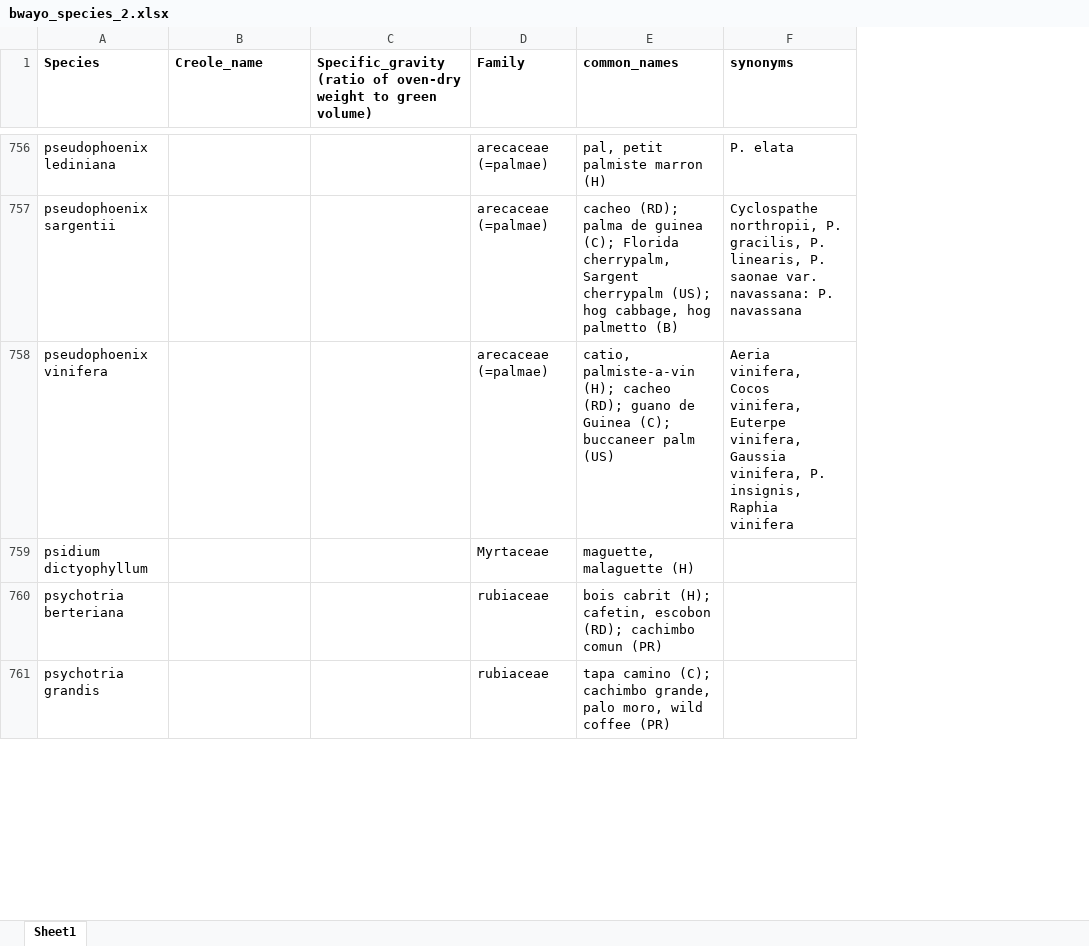
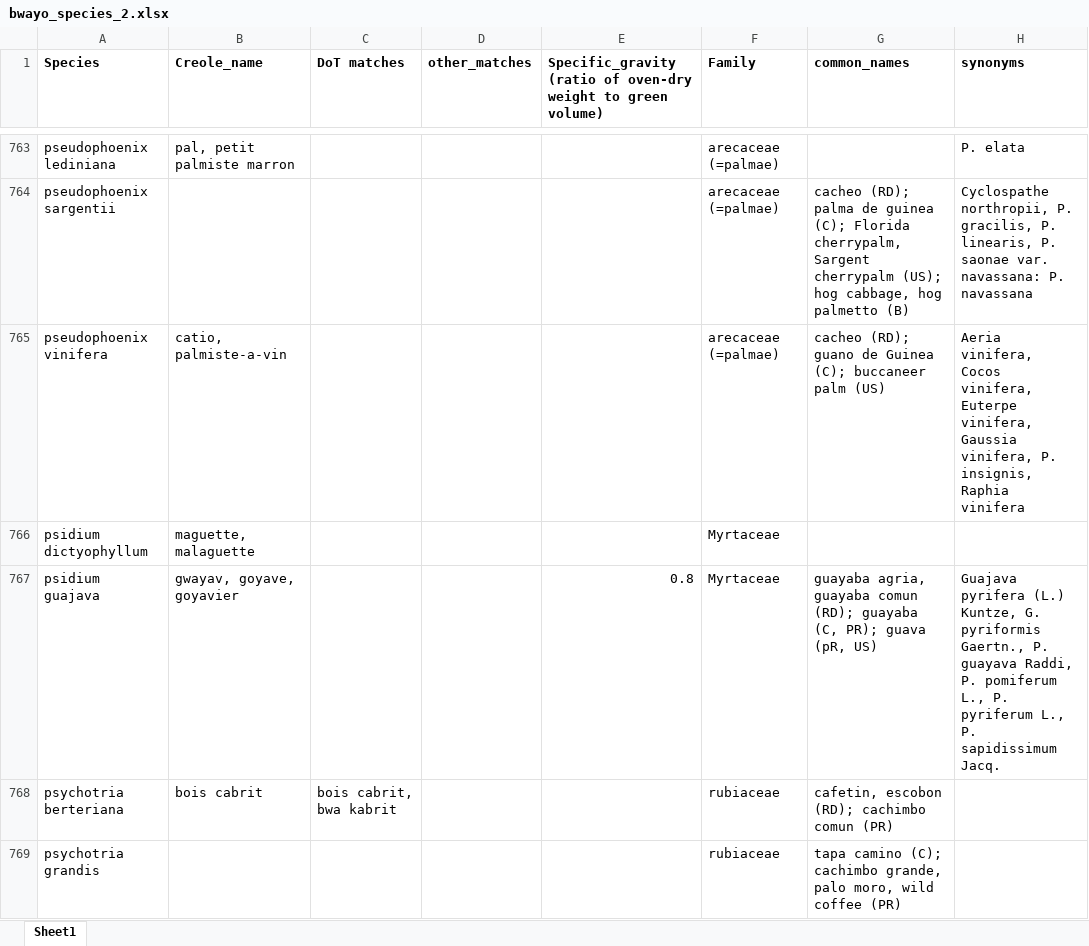
Before and after one commit to emilysturdivant/biomass-espanola, an Excel workbook: data/bwayo_species_2.xlsx, sheet Sheet1, drawn as a sheet; only a part is shown, gaps mark what is left out; values as stored, in another font and other column widths than the file's, no borders; charts and pictures not drawn; addresses are those after the commit; the diff covers the shown part only; the diff names each change by its address in the sheet, - before the commit and + after, or states it on an @@ line.

Commit message:
Add original and QC'd field data. Create bwayo_species_2, copied from bwayo_species and add name values from Dictionary of Trees.

```diff
--- a/data/bwayo_species_2.xlsx (sheet Sheet1)
+++ b/data/bwayo_species_2.xlsx (sheet Sheet1)
+column C (DoT matches), row 768: bois cabrit, bwa kabrit
+column D (other_matches), empty
-B763 (Creole_name): (empty)
+B763 (Creole_name): pal, petit palmiste marron
-G763 (common_names): pal, petit palmiste marron (H)
+G763 (common_names): (empty)
-B765 (Creole_name): (empty)
+B765 (Creole_name): catio, palmiste-a-vin
-G765 (common_names): catio, palmiste-a-vin (H); cacheo (RD);…
+G765 (common_names): cacheo (RD);…
-B766 (Creole_name): (empty)
+B766 (Creole_name): maguette, malaguette
-G766 (common_names): maguette, malaguette (H)
+G766 (common_names): (empty)
+row 767: psidium guajava | gwayav, goyave, goyavier |  |  | 0.8 | Myrtaceae | guayaba agria, guayaba comun (RD); guayaba (C, PR); guava (pR, US) | Guajava pyrifera (L.) Kuntze, G. pyriformis Gaertn., P. guayava Raddi, P. pomiferum L., P. pyriferum L., P. sapidissimum Jacq.
-B768 (Creole_name): (empty)
+B768 (Creole_name): bois cabrit
-G768 (common_names): bois cabrit (H); cafetin, escobon…
+G768 (common_names): cafetin, escobon…
```
Also changed, not shown: 181 added rows, 102 removed rows, 189 moved rows and 180 edited cells elsewhere in this sheet, charts or pictures, 29 other files.
